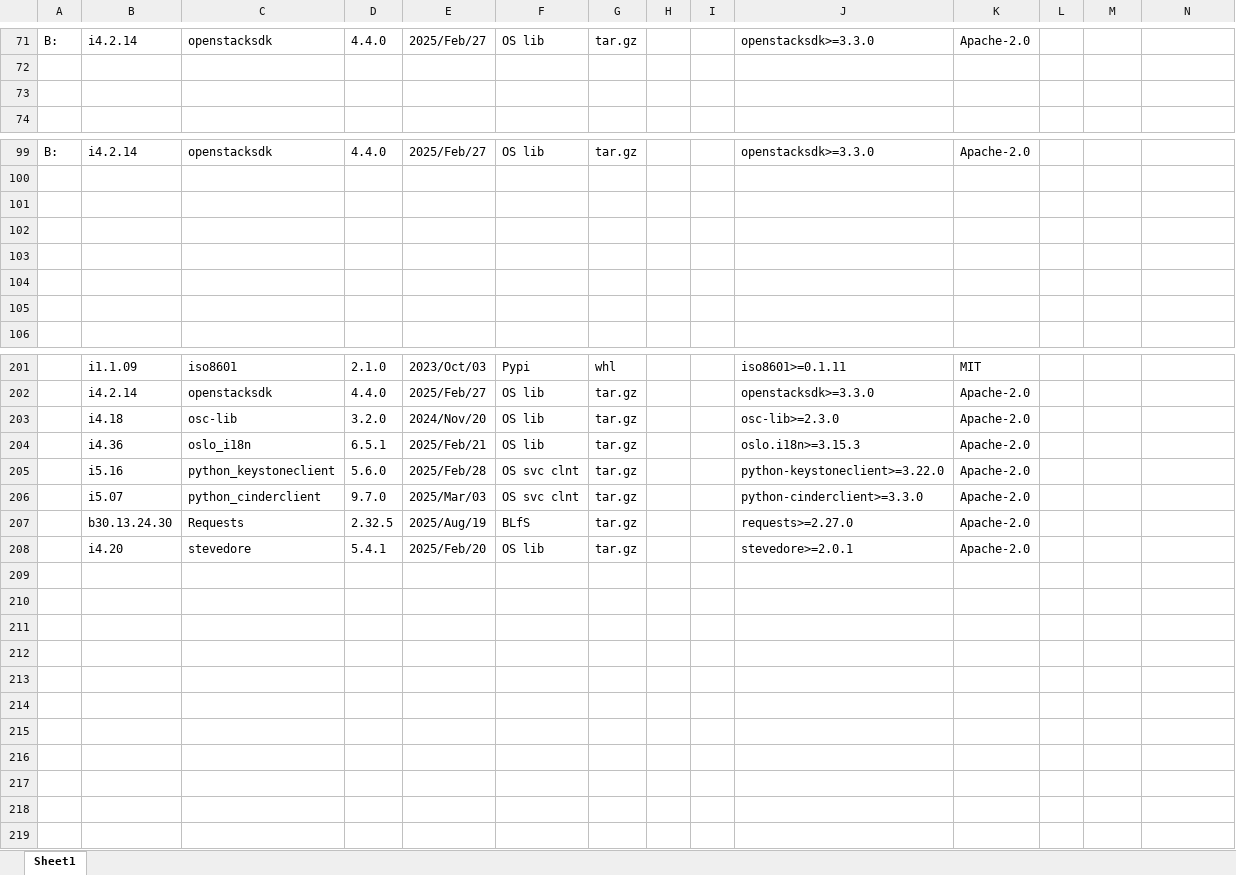
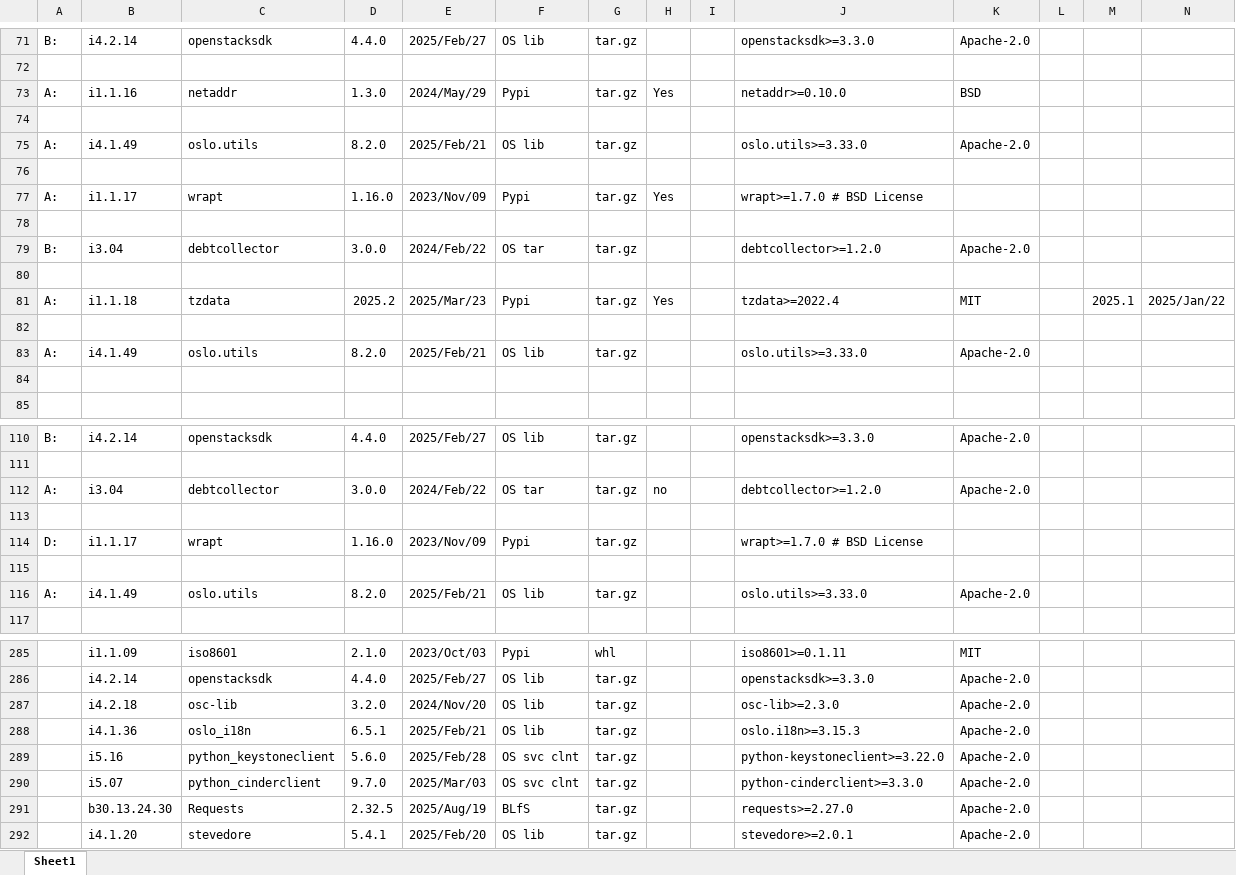
Before and after one commit to sevilla-larry/OpenStack-scripts, an Excel workbook: 25.1.Epoxy/i8.OS.Other.Projects/i8.23.python-openstackclient.deps.xlsx, sheet Sheet1, drawn as a sheet; only a part is shown, gaps mark what is left out; values as stored, in another font and other column widths than the file's, no cell formats; removed rows and columns are numbered as before the commit, all else as after; the diff covers the shown part only; the diff names each change by its address in the sheet, - before the commit and + after, or states it on an @@ line.

```diff
--- a/25.1.Epoxy/i8.OS.Other.Projects/i8.23.python-openstackclient.deps.xlsx (sheet Sheet1)
+++ b/25.1.Epoxy/i8.OS.Other.Projects/i8.23.python-openstackclient.deps.xlsx (sheet Sheet1)
+row 73: A: | i1.1.16 | netaddr | 1.3.0 | 2024/May/29 | Pypi | tar.gz | Yes |  | netaddr>=0.10.0 | BSD
+row 74: (empty)
+row 75: A: | i4.1.49 | oslo.utils | 8.2.0 | 2025/Feb/21 | OS lib | tar.gz |  |  | oslo.utils>=3.33.0 | Apache-2.0
+row 76: (empty)
+row 77: A: | i1.1.17 | wrapt | 1.16.0 | 2023/Nov/09 | Pypi | tar.gz | Yes |  | wrapt>=1.7.0 # BSD License
+row 78: (empty)
+row 79: B: | i3.04 | debtcollector | 3.0.0 | 2024/Feb/22 | OS tar | tar.gz |  |  | debtcollector>=1.2.0 | Apache-2.0
+row 80: (empty)
+row 81: A: | i1.1.18 | tzdata | 2025.2 | 2025/Mar/23 | Pypi | tar.gz | Yes |  | tzdata>=2022.4 | MIT |  | 2025.1 | 2025/Jan/22
+row 82: (empty)
+row 83: A: | i4.1.49 | oslo.utils | 8.2.0 | 2025/Feb/21 | OS lib | tar.gz |  |  | oslo.utils>=3.33.0 | Apache-2.0
+row 112: A: | i3.04 | debtcollector | 3.0.0 | 2024/Feb/22 | OS tar | tar.gz | no |  | debtcollector>=1.2.0 | Apache-2.0
+row 114: D: | i1.1.17 | wrapt | 1.16.0 | 2023/Nov/09 | Pypi | tar.gz |  |  | wrapt>=1.7.0 # BSD License
-row 116: (empty)
+row 116: A: | i4.1.49 | oslo.utils | 8.2.0 | 2025/Feb/21 | OS lib | tar.gz |  |  | oslo.utils>=3.33.0 | Apache-2.0
-row 104: (empty)
-row 105: (empty)
-B287: i4.18
+B287: i4.2.18
-B288: i4.36
+B288: i4.1.36
-B292: i4.20
+B292: i4.1.20
```
Also changed, not shown: 73 added rows and 2 edited cells elsewhere in this sheet, cell formats, 19 other files.
